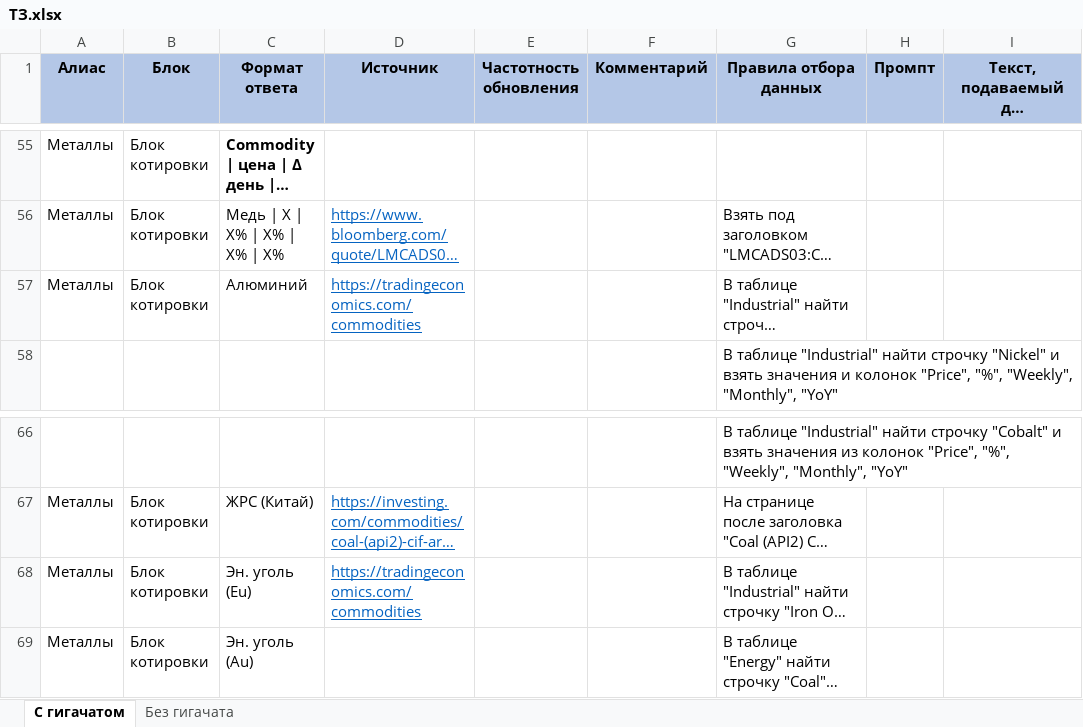
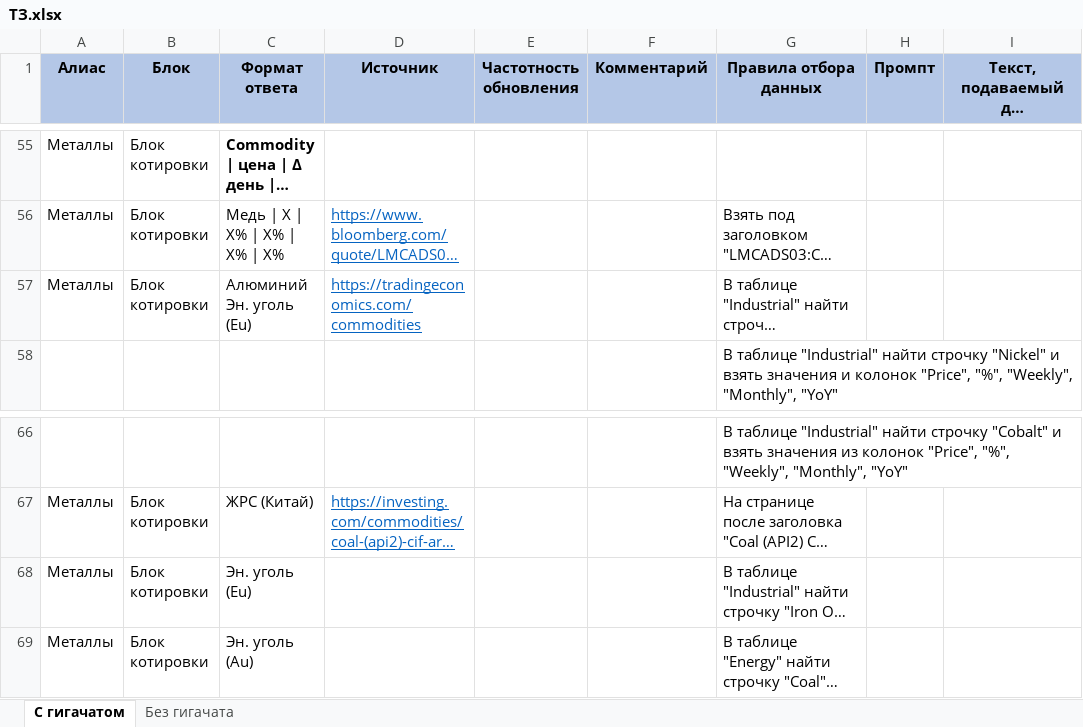
Before and after one commit to freekode1ko/FinGigaChat, an Excel workbook: sources/ТЗ.xlsx, sheet С гигачатом, drawn as a sheet; only a part is shown, gaps mark what is left out; long unchanged cells end in …; values as stored, in another font and other column widths than the file's, no borders; ↵ is a line break in a cell; the diff names each change by its address in the sheet, - before the commit and + after, or states it on an @@ line.

Commit message:
Удаление дублей по источникам котировок (одна ссылка дублировалась с разными форматами ответа)
Signed-off-by: Gerfurmur <timur71398@gmail.com>

```diff
--- a/sources/ТЗ.xlsx (sheet С гигачатом)
+++ b/sources/ТЗ.xlsx (sheet С гигачатом)
-C57 (Формат ответа): Алюминий
+C57 (Формат ответа): Алюминий ↵ Эн. уголь (Eu)
-D68 (Источник): https://tradingeconomics.com/commodities
+D68 (Источник): (empty)
```
Also changed, not shown: 1 other file.
